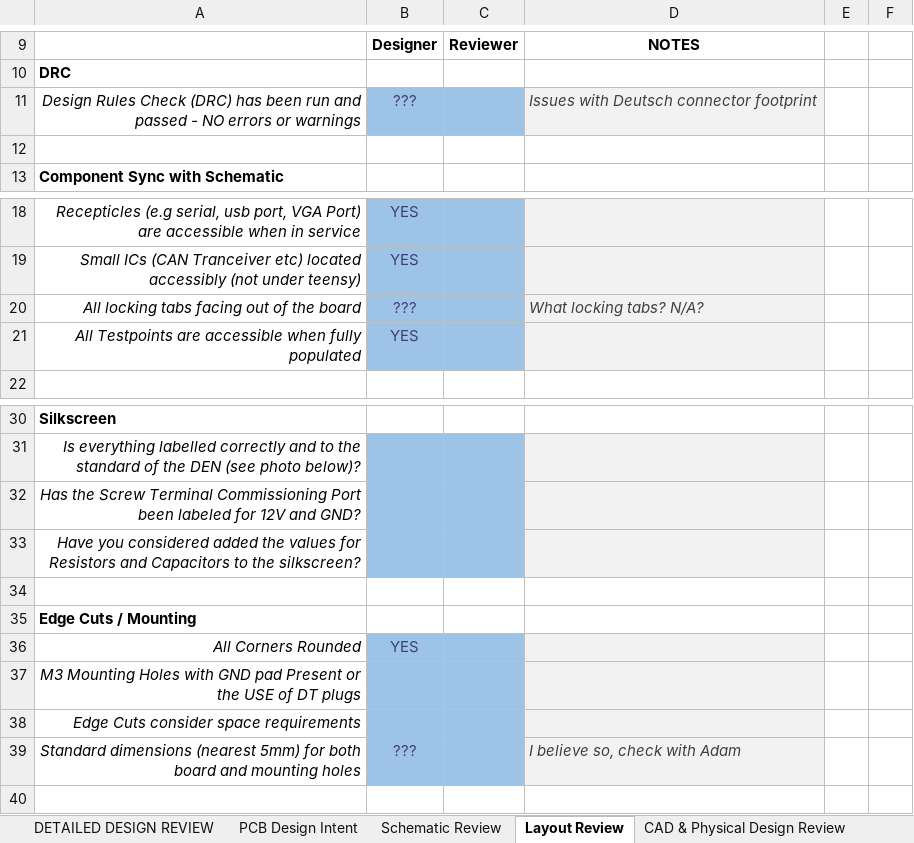
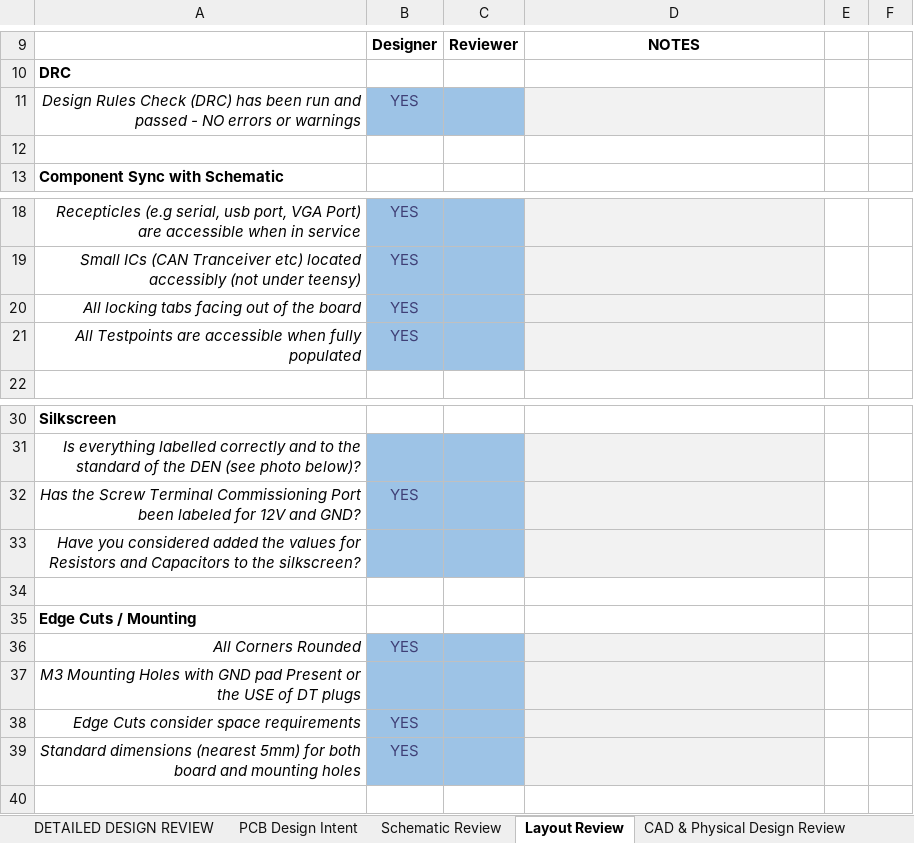
Before and after one commit to c3479858/ENGG2200, an Excel workbook: DRS Project/Design Files/Electrical System/DDR.xlsx, sheet Layout Review, drawn as a sheet; only a part is shown, gaps mark what is left out; values as stored, in another font and other column widths than the file's, no borders; charts and pictures and conditional formats not drawn; the diff names each change by its address in the sheet, - before the commit and + after, or states it on an @@ line.

```diff
--- a/DRS Project/Design Files/Electrical System/DDR.xlsx (sheet Layout Review)
+++ b/DRS Project/Design Files/Electrical System/DDR.xlsx (sheet Layout Review)
-B11: ???
+B11: YES
-D11: Issues with Deutsch connector footprint
+D11: (empty)
-B20: ???
+B20: YES
-D20: What locking tabs? N/A?
+D20: (empty)
-B32: (empty)
+B32: YES
-B38: (empty)
+B38: YES
-B39: ???
+B39: YES
-D39: I believe so, check with Adam
+D39: (empty)
```
Also changed, not shown: 8 other files.
